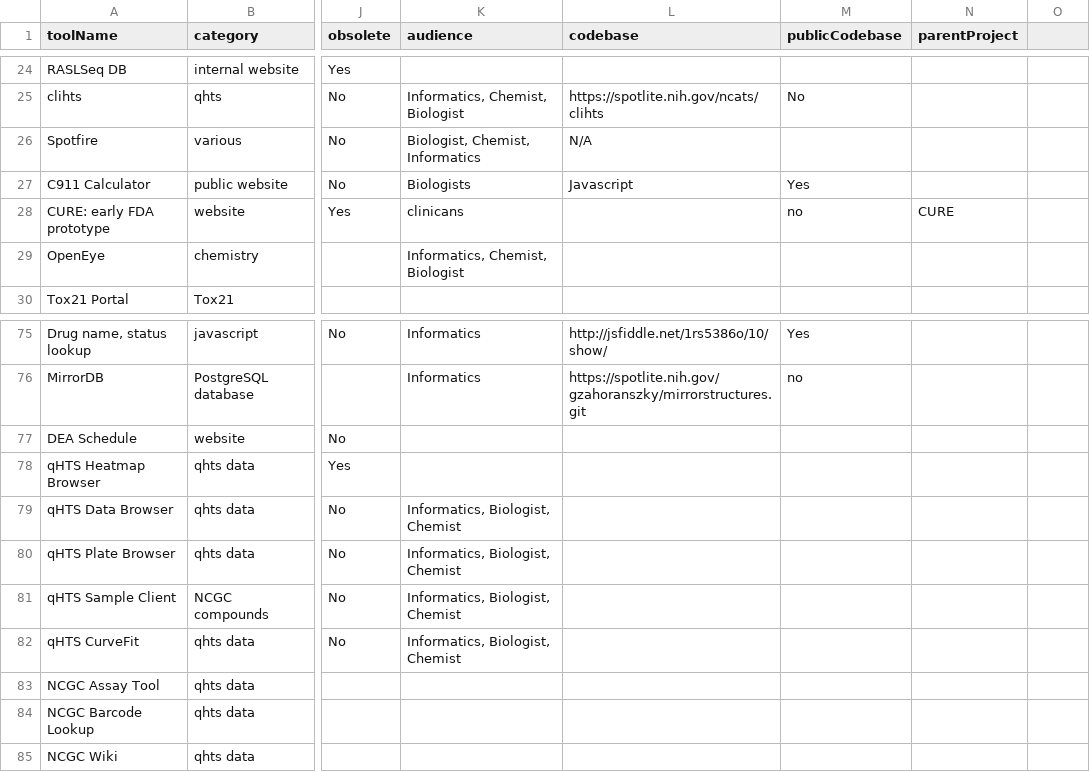
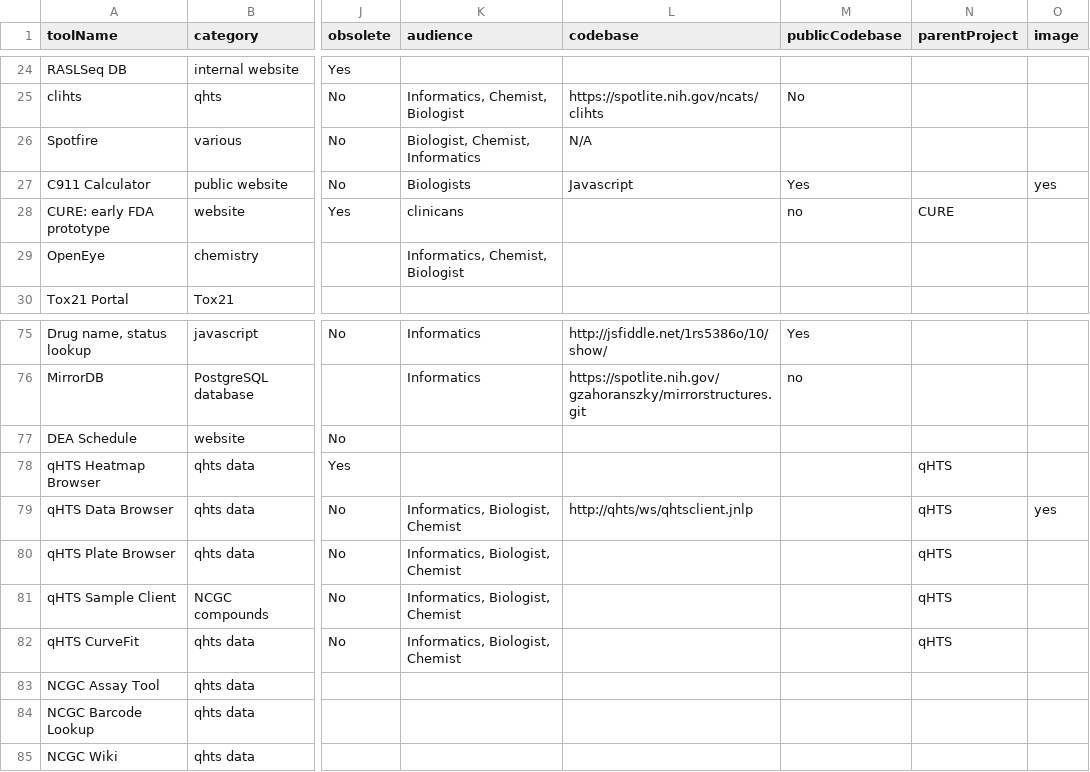
Before and after one commit to tsheils/informatics_toolbox_mirror, a CSV file: src/assets/tool-list.csv, drawn as a sheet; only a part is shown, gaps mark what is left out; the diff names each change by its address in the sheet, - before the commit and + after, or states it on an @@ line.

Commit message:
add images to cards

```diff
--- a/src/assets/tool-list.csv
+++ b/src/assets/tool-list.csv
-O1: (empty)
+O1: image
-O27 (image): (empty)
+O27 (image): yes
-N78:N82 (parentProject): (empty)
+N78:N82 (parentProject): qHTS
-L79 (codebase): (empty)
+L79 (codebase): http://qhts/ws/qhtsclient.jnlp
-O79 (image): (empty)
+O79 (image): yes
```
Also changed, not shown: 6 other files.
